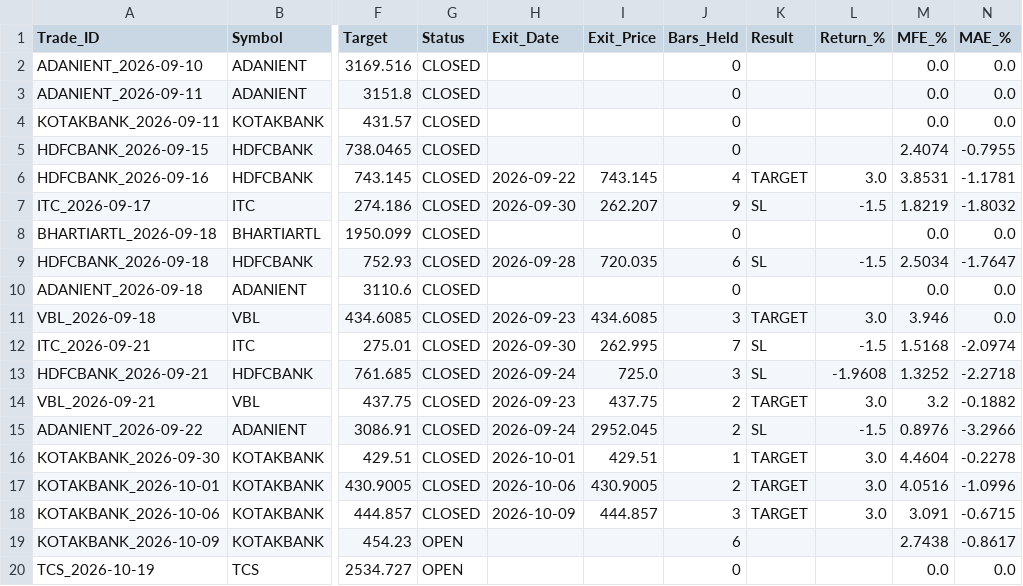
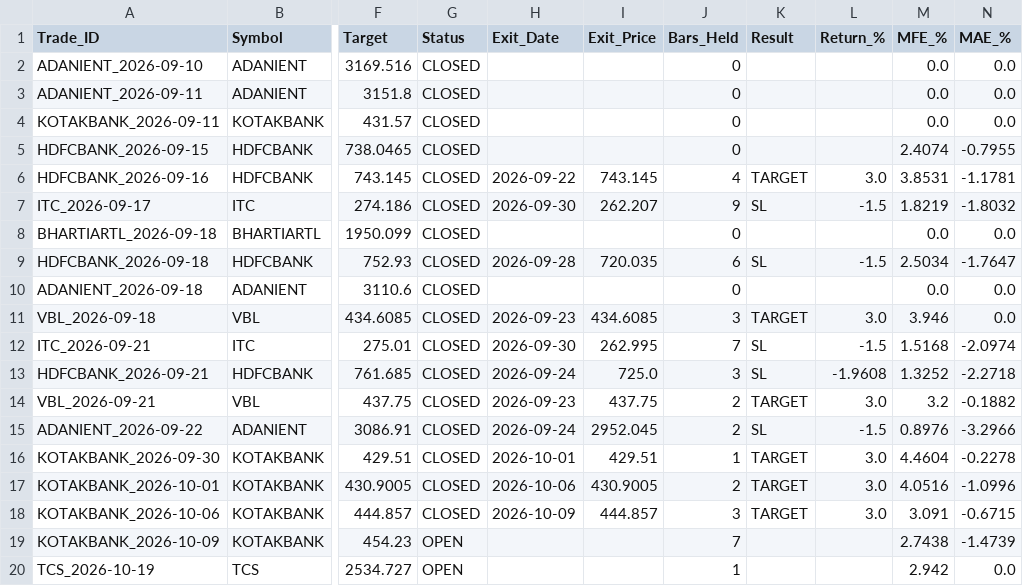
Before and after one commit to vedika-ali/mahendra, a CSV file: paper_trades.csv, drawn as a sheet; only a part is shown, gaps mark what is left out; the diff names each change by its address in the sheet, - before the commit and + after, or states it on an @@ line.

```diff
--- a/paper_trades.csv
+++ b/paper_trades.csv
-J19 (Bars_Held): 6
+J19 (Bars_Held): 7
-N19 (MAE_%): -0.8617
+N19 (MAE_%): -1.4739
-J20 (Bars_Held): 0
+J20 (Bars_Held): 1
-M20 (MFE_%): 0.0
+M20 (MFE_%): 2.942
```
